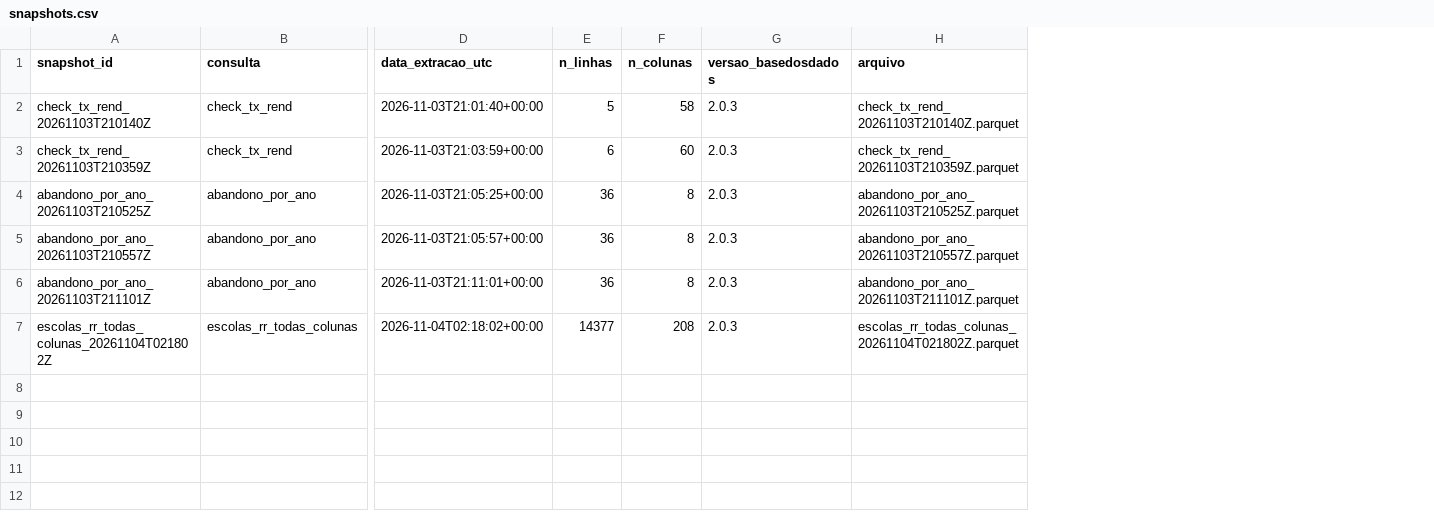
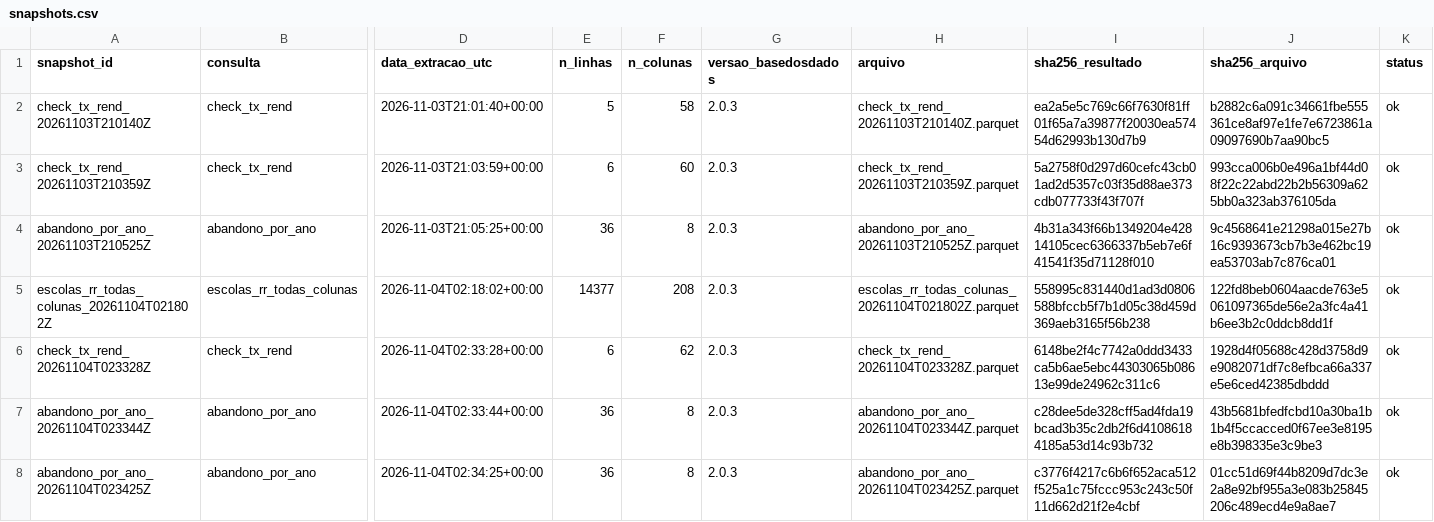
Before and after one commit to riccaguiar/abandonoEscolar, a CSV file: dados/metadados/snapshots.csv, drawn as a sheet; only a part is shown, gaps mark what is left out; removed rows and columns are numbered as before the commit, all else as after; rows hold the shown columns only; the diff names each change by its address in the sheet, - before the commit and + after, or states it on an @@ line.

```diff
--- a/dados/metadados/snapshots.csv
+++ b/dados/metadados/snapshots.csv
+column I (sha256_resultado), rows 2-5: ea2a5e5c769c66f7630f81ff01f65a7a39877f20030ea57454d62993b130d7b9 | 5a2758f0d297d60cefc43cb01ad2d5357c03f35d88ae373cdb077733f43f707f | 4b31a343f66b1349204e42814105cec6366337b5eb7e6f41541f35d71128f010 | 558995c831440d1ad3d0806588bfccb5f7b1d05c38d459d369aeb3165f56b238
+column J (sha256_arquivo), rows 2-5: b2882c6a091c34661fbe555361ce8af97e1fe7e6723861a09097690b7aa90bc5 | 993cca006b0e496a1bf44d08f22c22abd22b2b56309a625bb0a323ab376105da | 9c4568641e21298a015e27b16c9393673cb7b3e462bc19ea53703ab7c876ca01 | 122fd8beb0604aacde763e5061097365de56e2a3fc4a41b6ee3b2c0ddcb8dd1f
+column K (status), rows 2-5: all ok
-row 5: abandono_por_ano_20261103T210557Z | abandono_por_ano | 2026-11-03T21:05:57+00:00 | 36 | 8 | 2.0.3 | abandono_por_ano_20261103T210557Z.parquet
-row 6: abandono_por_ano_20261103T211101Z | abandono_por_ano | 2026-11-03T21:11:01+00:00 | 36 | 8 | 2.0.3 | abandono_por_ano_20261103T211101Z.parquet
+row 6: check_tx_rend_20261104T023328Z | check_tx_rend | 2026-11-04T02:33:28+00:00 | 6 | 62 | 2.0.3 | check_tx_rend_20261104T023328Z.parquet | 6148be2f4c7742a0ddd3433ca5b6ae5ebc44303065b08613e99de24962c311c6 | 1928d4f05688c428d3758d9e9082071df7c8efbca66a337e5e6ced42385dbddd | ok
+row 7: abandono_por_ano_20261104T023344Z | abandono_por_ano | 2026-11-04T02:33:44+00:00 | 36 | 8 | 2.0.3 | abandono_por_ano_20261104T023344Z.parquet | c28dee5de328cff5ad4fda19bcad3b35c2db2f6d41086184185a53d14c93b732 | 43b5681bfedfcbd10a30ba1b1b4f5ccacced0f67ee3e8195e8b398335e3c9be3 | ok
+row 8: abandono_por_ano_20261104T023425Z | abandono_por_ano | 2026-11-04T02:34:25+00:00 | 36 | 8 | 2.0.3 | abandono_por_ano_20261104T023425Z.parquet | c3776f4217c6b6f652aca512f525a1c75fccc953c243c50f11d662d21f2e4cbf | 01cc51d69f44b8209d7dc3e2a8e92bf955a3e083b25845206c489ecd4e9a8ae7 | ok
```
Also changed, not shown: 18 other files.
